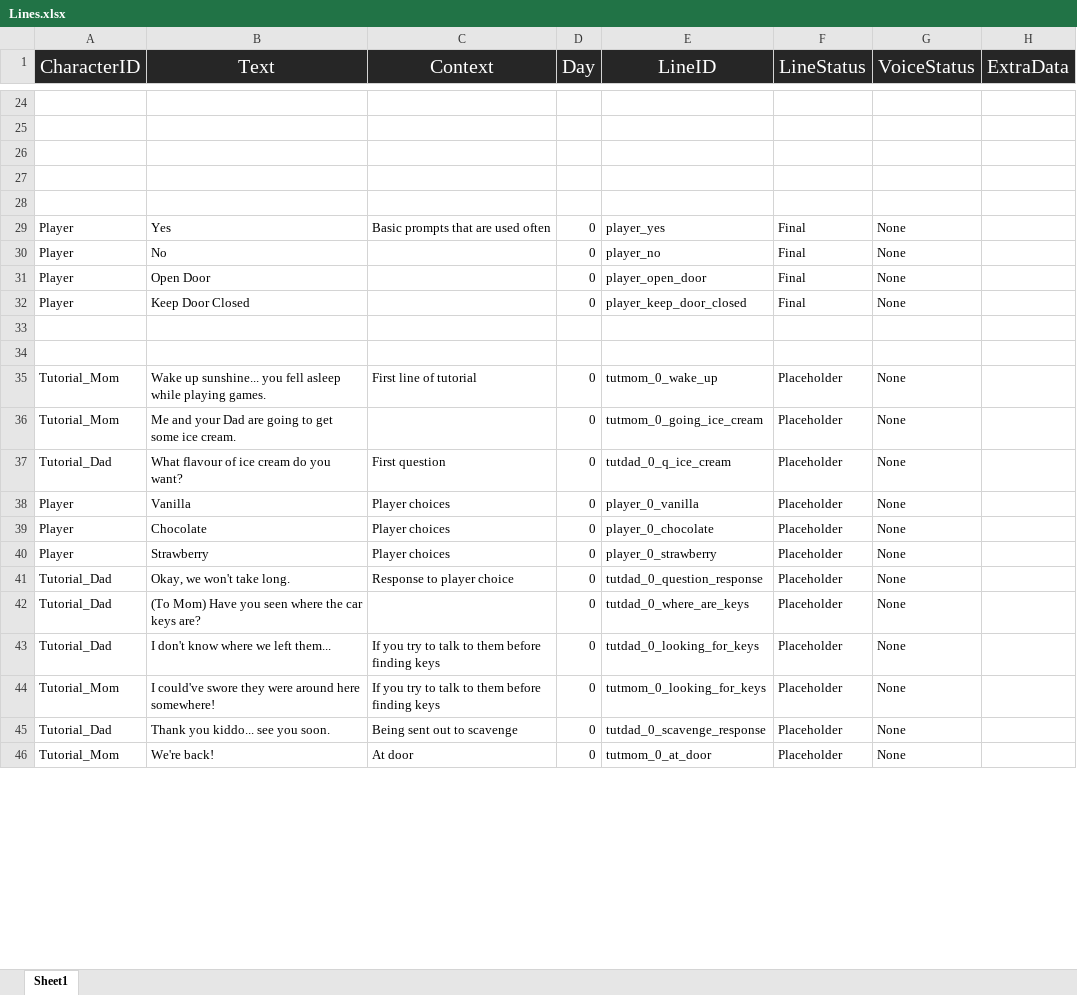
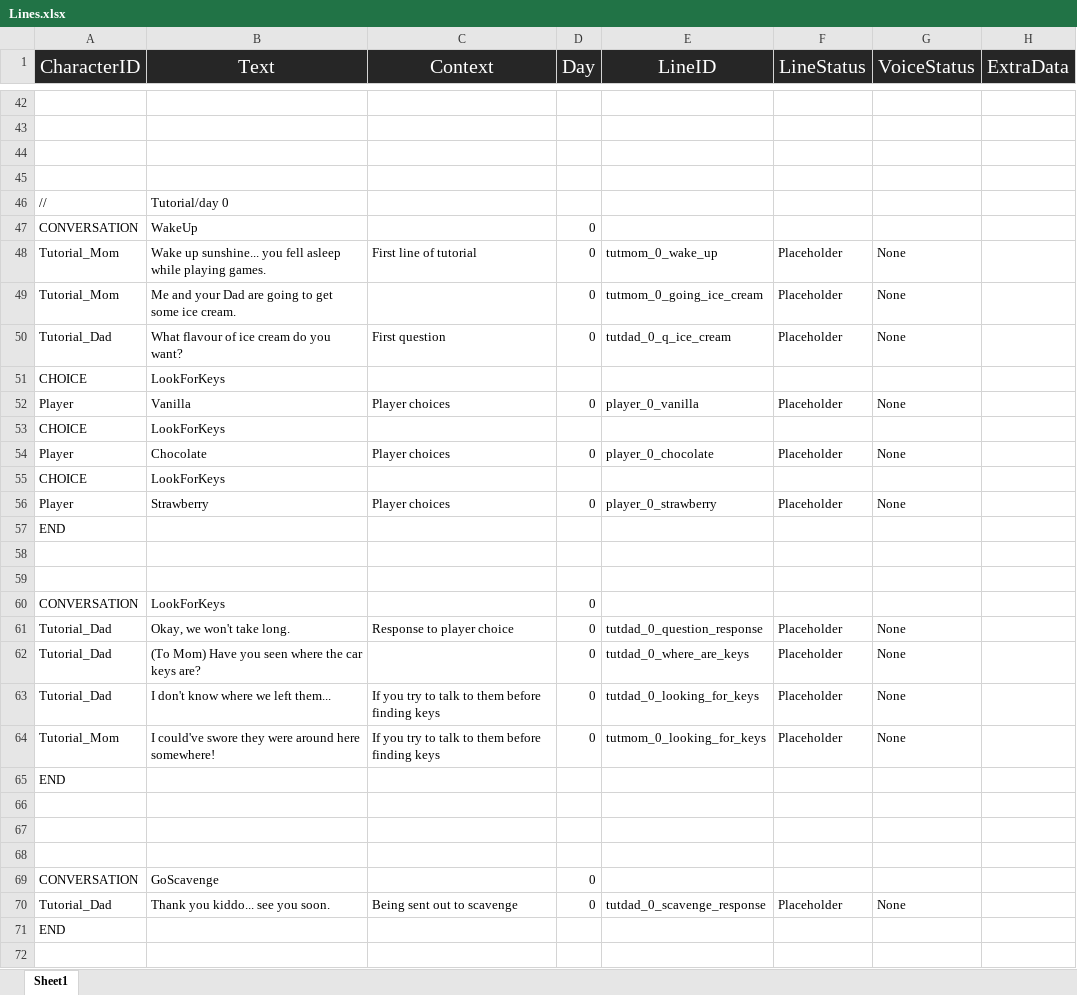
Before and after one commit to Tobogganeer/BeyondTheDoor, an Excel workbook: Lines.xlsx, sheet Sheet1, drawn as a sheet; only a part is shown, gaps mark what is left out; the shorter side is filled out with more unchanged rows; values as stored, in another font and other column widths than the file's, no borders; conditional formats not drawn; removed rows and columns are numbered as before the commit, all else as after; the diff covers the shown part only; the diff names each change by its address in the sheet, - before the commit and + after, or states it on an @@ line.

Commit message:
Created improved excel pipeline

```diff
--- a/Lines.xlsx (sheet Sheet1)
+++ b/Lines.xlsx (sheet Sheet1)
-row 46: (empty)
+row 46: // | Tutorial/day 0
-row 29: Player | Yes | Basic prompts that are used often | 0 | player_yes | Final | None
-row 30: Player | No |  | 0 | player_no | Final | None
-row 31: Player | Open Door |  | 0 | player_open_door | Final | None
-row 32: Player | Keep Door Closed |  | 0 | player_keep_door_closed | Final | None
-row 47: (empty)
+row 47: CONVERSATION | WakeUp |  | 0
-row 34: (empty)
+row 51: CHOICE | LookForKeys
+row 53: CHOICE | LookForKeys
+row 55: CHOICE | LookForKeys
+row 57: END
+row 58: (empty)
+row 59: (empty)
+row 60: CONVERSATION | LookForKeys |  | 0
+row 65: END
+row 66: (empty)
+row 67: (empty)
+row 68: (empty)
+row 69: CONVERSATION | GoScavenge |  | 0
+row 71: END
+row 72: (empty)
```
Also changed, not shown: 54 added rows, 13 removed rows and 6 edited cells elsewhere in this sheet.
